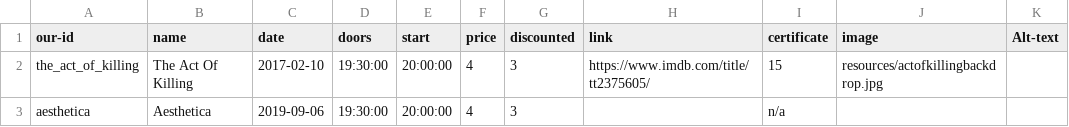
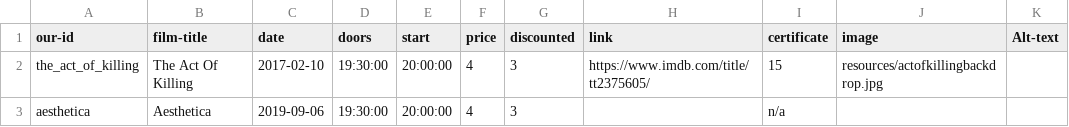
Before and after one commit to caprenter/shipley-film-society, a CSV file: _data/poc-films.csv, drawn as a sheet; only a part is shown; the diff names each change by its address in the sheet, - before the commit and + after, or states it on an @@ line.

```diff
--- a/_data/poc-films.csv
+++ b/_data/poc-films.csv
-B1: name
+B1: film-title
```
Also changed, not shown: 37 other files.
